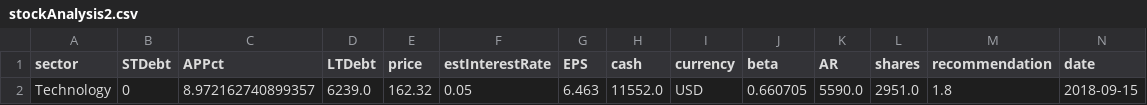
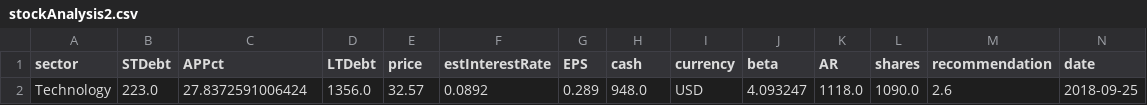
Before and after one commit to sanjifr3/financial-tools, a CSV file: stockAnalysis2.csv, drawn as a sheet; only a part is shown; removed rows and columns are numbered as before the commit, all else as after; rows hold the shown columns only; the diff names each change by its address in the sheet, - before the commit and + after, or states it on an @@ line.

```diff
--- a/stockAnalysis2.csv
+++ b/stockAnalysis2.csv
-row 2: Technology | 0 | 8.972162740899357 | 6239.0 | 162.32 | 0.05 | 6.463 | 11552.0 | USD | 0.660705 | 5590.0 | 2951.0 | 1.8 | 2018-09-15
+row 2: Technology | 223.0 | 27.8372591006424 | 1356.0 | 32.57 | 0.0892 | 0.289 | 948.0 | USD | 4.093247 | 1118.0 | 1090.0 | 2.6 | 2018-09-25
```
Also changed, not shown: 2 other files.
